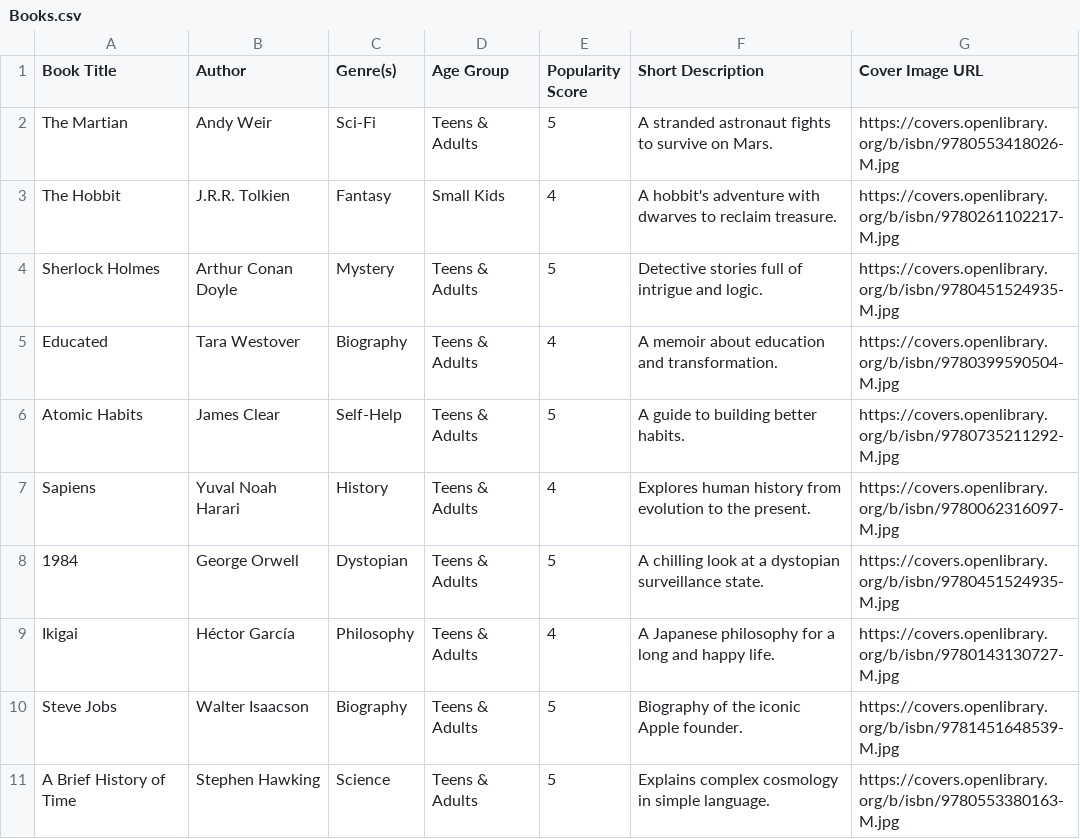
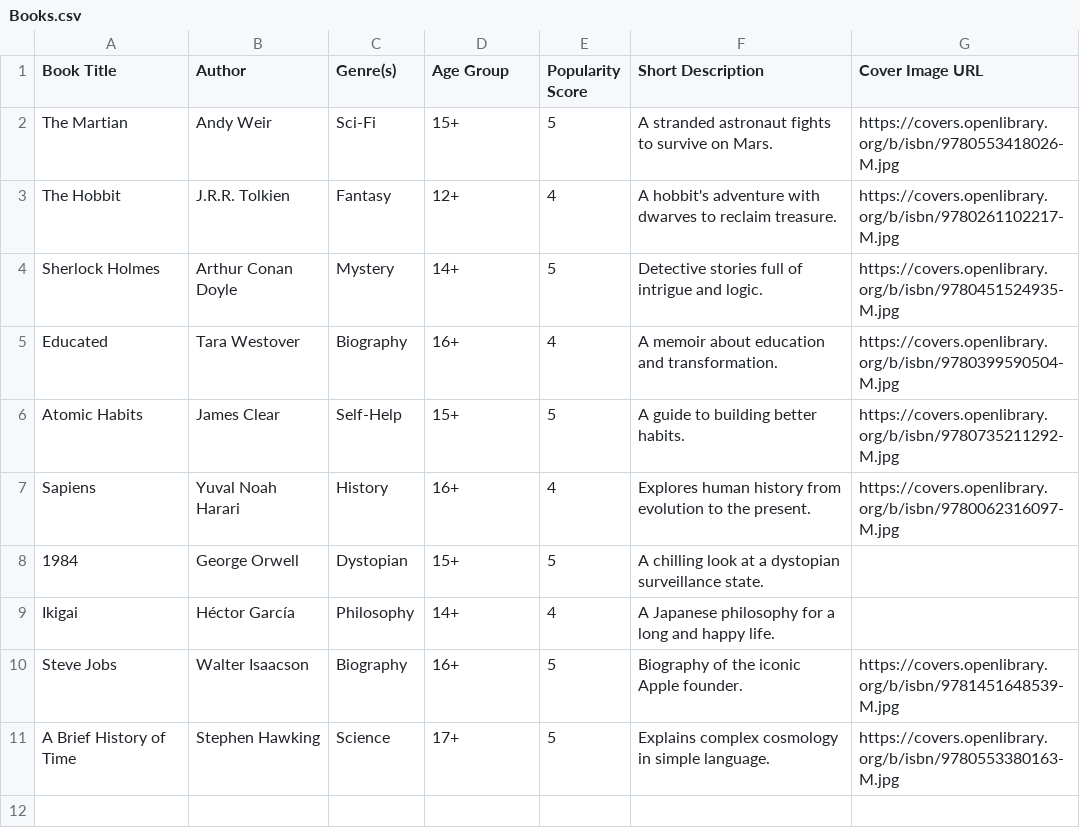
Before and after one commit to AbhishekVulla/BookRecommenderApp, a CSV file: Books.csv, drawn as a sheet.

Commit message:
Books.csv

```diff
--- a/Books.csv
+++ b/Books.csv
@@ -1,11 +1,11 @@
 Book Title,Author,Genre(s),Age Group,Popularity Score,Short Description,Cover Image URL
-The Martian,Andy Weir,Sci-Fi,Teens & Adults,5,A stranded astronaut fights to survive on Mars.,https://covers.openlibrary.org/b/isbn/9780553418026-M.jpg
-The Hobbit,J.R.R. Tolkien,Fantasy,Small Kids,4,A hobbit's adventure with dwarves to reclaim treasure.,https://covers.openlibrary.org/b/isbn/9780261102217-M.jpg
-Sherlock Holmes,Arthur Conan Doyle,Mystery,Teens & Adults,5,Detective stories full of intrigue and logic.,https://covers.openlibrary.org/b/isbn/9780451524935-M.jpg
-Educated,Tara Westover,Biography,Teens & Adults,4,A memoir about education and transformation.,https://covers.openlibrary.org/b/isbn/9780399590504-M.jpg
-Atomic Habits,James Clear,Self-Help,Teens & Adults,5,A guide to building better habits.,https://covers.openlibrary.org/b/isbn/9780735211292-M.jpg
-Sapiens,Yuval Noah Harari,History,Teens & Adults,4,Explores human history from evolution to the present.,https://covers.openlibrary.org/b/isbn/9780062316097-M.jpg
-1984,George Orwell,Dystopian,Teens & Adults,5,A chilling look at a dystopian surveillance state.,https://covers.openlibrary.org/b/isbn/9780451524935-M.jpg
-Ikigai,Héctor García,Philosophy,Teens & Adults,4,A Japanese philosophy for a long and happy life.,https://covers.openlibrary.org/b/isbn/9780143130727-M.jpg
-Steve Jobs,Walter Isaacson,Biography,Teens & Adults,5,Biography of the iconic Apple founder.,https://covers.openlibrary.org/b/isbn/9781451648539-M.jpg
-A Brief History of Time,Stephen Hawking,Science,Teens & Adults,5,Explains complex cosmology in simple language.,https://covers.openlibrary.org/b/isbn/9780553380163-M.jpg
+The Martian,Andy Weir,Sci-Fi,15+,5,A stranded astronaut fights to survive on Mars.,https://covers.openlibrary.org/b/isbn/9780553418026-M.jpg
+The Hobbit,J.R.R. Tolkien,Fantasy,12+,4,A hobbit's adventure with dwarves to reclaim treasure.,https://covers.openlibrary.org/b/isbn/9780261102217-M.jpg
+Sherlock Holmes,Arthur Conan Doyle,Mystery,14+,5,Detective stories full of intrigue and logic.,https://covers.openlibrary.org/b/isbn/9780451524935-M.jpg
+Educated,Tara Westover,Biography,16+,4,A memoir about education and transformation.,https://covers.openlibrary.org/b/isbn/9780399590504-M.jpg
+Atomic Habits,James Clear,Self-Help,15+,5,A guide to building better habits.,https://covers.openlibrary.org/b/isbn/9780735211292-M.jpg
+Sapiens,Yuval Noah Harari,History,16+,4,Explores human history from evolution to the present.,https://covers.openlibrary.org/b/isbn/9780062316097-M.jpg
+1984,George Orwell,Dystopian,15+,5,A chilling look at a dystopian surveillance state.,
+Ikigai,Héctor García,Philosophy,14+,4,A Japanese philosophy for a long and happy life.,
+Steve Jobs,Walter Isaacson,Biography,16+,5,Biography of the iconic Apple founder.,https://covers.openlibrary.org/b/isbn/9781451648539-M.jpg
+A Brief History of Time,Stephen Hawking,Science,17+,5,Explains complex cosmology in simple language.,https://covers.openlibrary.org/b/isbn/9780553380163-M.jpg
```
